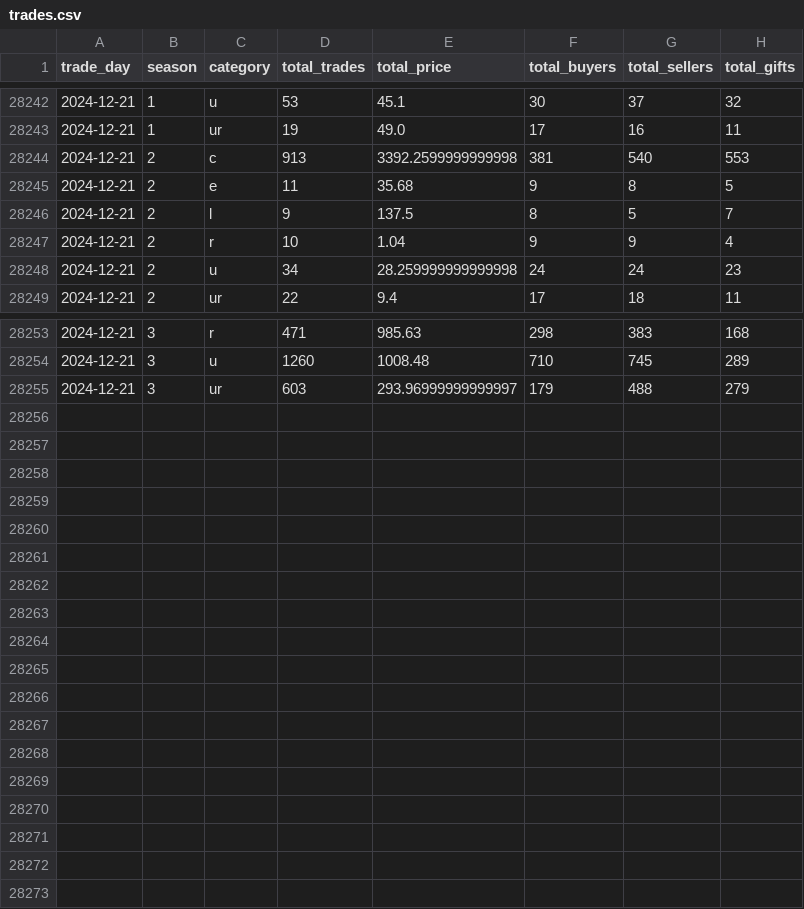
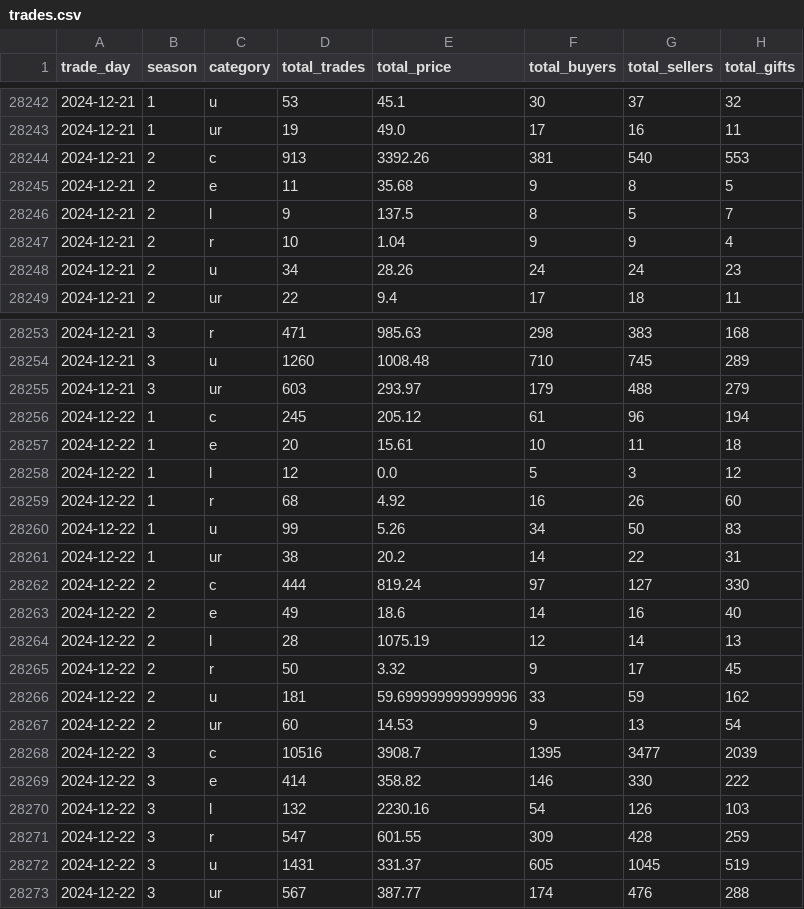
Before and after one commit to Kractero/himari, a CSV file: files/trades.csv, drawn as a sheet; only a part is shown, gaps mark what is left out.

```diff
--- a/files/trades.csv
+++ b/files/trades.csv
@@ -28243,3 +28243,3 @@ trade_day,season,category,total_trades,total_price,total_buyers,total_sellers,to
 2024-12-21,1,ur,19,49.0,17,16,11
-2024-12-21,2,c,913,3392.2599999999998,381,540,553
+2024-12-21,2,c,913,3392.26,381,540,553
 2024-12-21,2,e,11,35.68,9,8,5
@@ -28247,3 +28247,3 @@ trade_day,season,category,total_trades,total_price,total_buyers,total_sellers,to
 2024-12-21,2,r,10,1.04,9,9,4
-2024-12-21,2,u,34,28.259999999999998,24,24,23
+2024-12-21,2,u,34,28.26,24,24,23
 2024-12-21,2,ur,22,9.4,17,18,11
@@ -28254,2 +28254,20 @@ trade_day,season,category,total_trades,total_price,total_buyers,total_sellers,to
 2024-12-21,3,u,1260,1008.48,710,745,289
-2024-12-21,3,ur,603,293.96999999999997,179,488,279
+2024-12-21,3,ur,603,293.97,179,488,279
+2024-12-22,1,c,245,205.12,61,96,194
+2024-12-22,1,e,20,15.61,10,11,18
+2024-12-22,1,l,12,0.0,5,3,12
+2024-12-22,1,r,68,4.92,16,26,60
+2024-12-22,1,u,99,5.26,34,50,83
+2024-12-22,1,ur,38,20.2,14,22,31
+2024-12-22,2,c,444,819.24,97,127,330
+2024-12-22,2,e,49,18.6,14,16,40
+2024-12-22,2,l,28,1075.19,12,14,13
+2024-12-22,2,r,50,3.32,9,17,45
+2024-12-22,2,u,181,59.699999999999996,33,59,162
+2024-12-22,2,ur,60,14.53,9,13,54
+2024-12-22,3,c,10516,3908.7,1395,3477,2039
+2024-12-22,3,e,414,358.82,146,330,222
+2024-12-22,3,l,132,2230.16,54,126,103
+2024-12-22,3,r,547,601.55,309,428,259
+2024-12-22,3,u,1431,331.37,605,1045,519
+2024-12-22,3,ur,567,387.77,174,476,288
```
Also changed, not shown: 15 other files.
